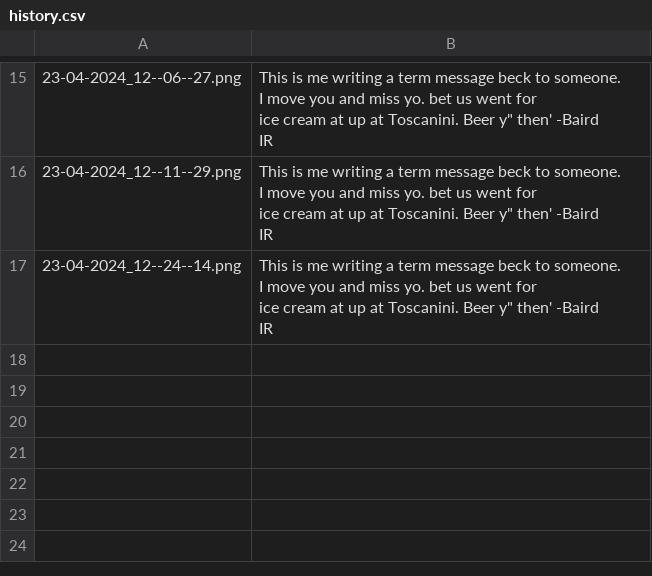
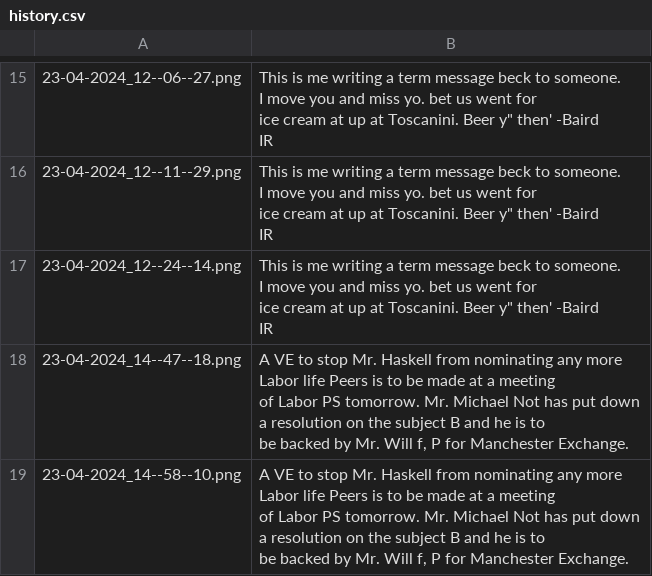
Before and after one commit to Quangdung090/Python, a CSV file: history/history.csv, drawn as a sheet; only a part is shown, gaps mark what is left out; the diff covers the shown part only.

```diff
--- a/history/history.csv
+++ b/history/history.csv
@@ -77 +77,11 @@ ice cream at up at Toscanini. Beer y"" then' -Baird
 IR"
+"23-04-2024_14--47--18.png"|"A VE to stop Mr. Haskell from nominating any more
+Labor life Peers is to be made at a meeting
+of Labor PS tomorrow. Mr. Michael Not has put down
+a resolution on the subject B and he is to
+be backed by Mr. Will f, P for Manchester Exchange."
+"23-04-2024_14--58--10.png"|"A VE to stop Mr. Haskell from nominating any more
+Labor life Peers is to be made at a meeting
+of Labor PS tomorrow. Mr. Michael Not has put down
+a resolution on the subject B and he is to
+be backed by Mr. Will f, P for Manchester Exchange."
```
Also changed, not shown: 2 added rows elsewhere in this file, 10 other files.
